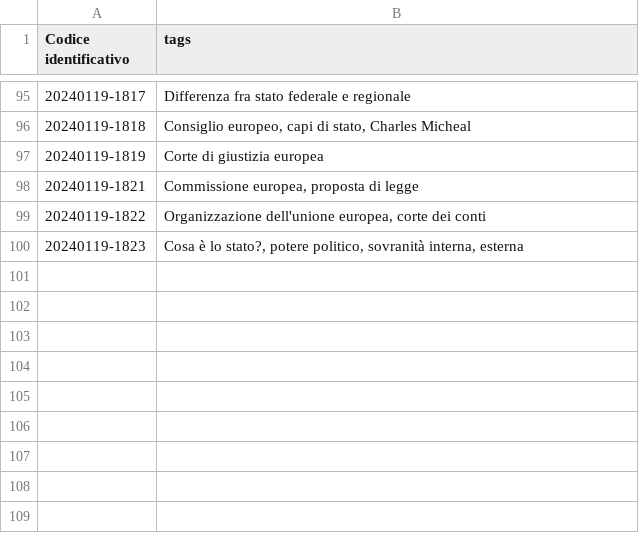
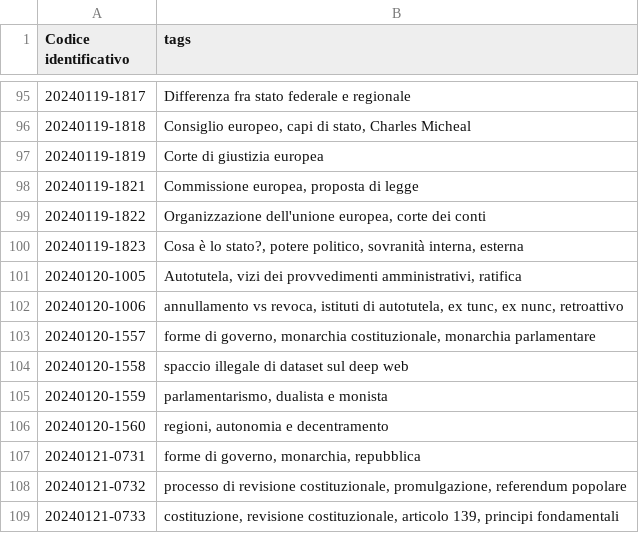
Before and after one commit to ok4ib/zettelkasten, a TSV file: index.tsv, drawn as a sheet; only a part is shown, gaps mark what is left out; the diff names each change by its address in the sheet, - before the commit and + after, or states it on an @@ line.

Commit message:
Commit automatico dallo script upload.sh

```diff
--- a/index.tsv
+++ b/index.tsv
+row 101: 20240120-1005 | Autotutela, vizi dei provvedimenti amministrativi, ratifica
+row 102: 20240120-1006 | annullamento vs revoca, istituti di autotutela, ex tunc, ex nunc, retroattivo
+row 103: 20240120-1557 | forme di governo, monarchia costituzionale, monarchia parlamentare
+row 104: 20240120-1558 | spaccio illegale di dataset sul deep web
+row 105: 20240120-1559 | parlamentarismo, dualista e monista
+row 106: 20240120-1560 | regioni, autonomia e decentramento
+row 107: 20240121-0731 | forme di governo, monarchia, repubblica
+row 108: 20240121-0732 | processo di revisione costituzionale, promulgazione, referendum popolare
+row 109: 20240121-0733 | costituzione, revisione costituzionale, articolo 139, principi fondamentali
```
